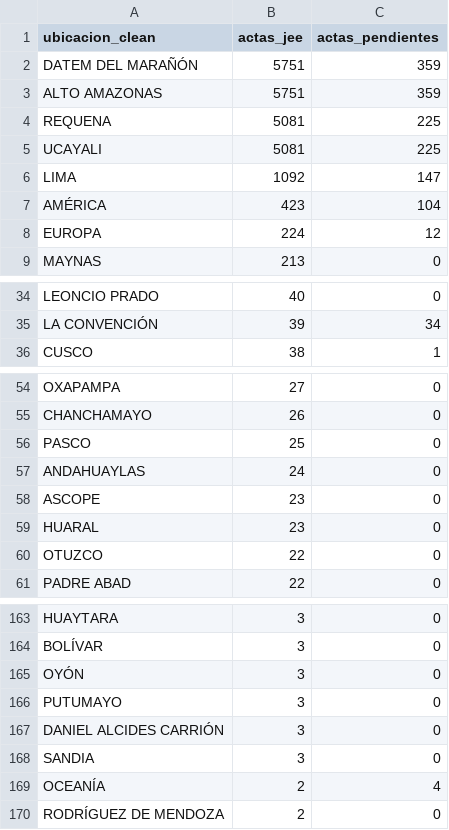
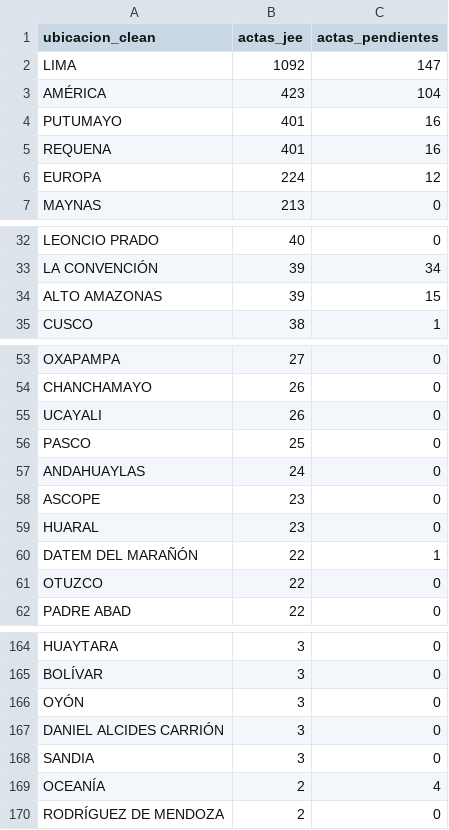
Before and after one commit to kronstadt-lambda/elec-tracker-pe, a CSV file: data_stream/actas.csv, drawn as a sheet; only a part is shown, gaps mark what is left out.

Commit message:
Auto-update data: 2026-04-18 04:48:07

```diff
--- a/data_stream/actas.csv
+++ b/data_stream/actas.csv
@@ -1,8 +1,6 @@
 ubicacion_clean,actas_jee,actas_pendientes
-DATEM DEL MARAÑÓN,5751,359
-ALTO AMAZONAS,5751,359
-REQUENA,5081,225
-UCAYALI,5081,225
 LIMA,1092,147
 AMÉRICA,423,104
+PUTUMAYO,401,16
+REQUENA,401,16
 EUROPA,224,12
@@ -35,2 +33,3 @@ LEONCIO PRADO,40,0
 LA CONVENCIÓN,39,34
+ALTO AMAZONAS,39,15
 CUSCO,38,1
@@ -55,2 +54,3 @@ OXAPAMPA,27,0
 CHANCHAMAYO,26,0
+UCAYALI,26,0
 PASCO,25,0
@@ -59,2 +59,3 @@ ASCOPE,23,0
 HUARAL,23,0
+DATEM DEL MARAÑÓN,22,1
 OTUZCO,22,0
@@ -165,3 +166,2 @@ BOLÍVAR,3,0
 OYÓN,3,0
-PUTUMAYO,3,0
 DANIEL ALCIDES CARRIÓN,3,0
```
Also changed, not shown: 2 other files.
